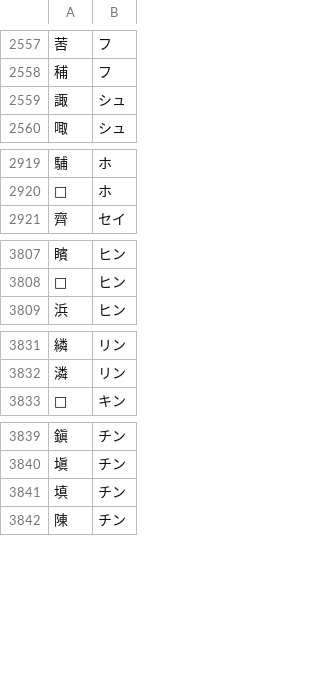
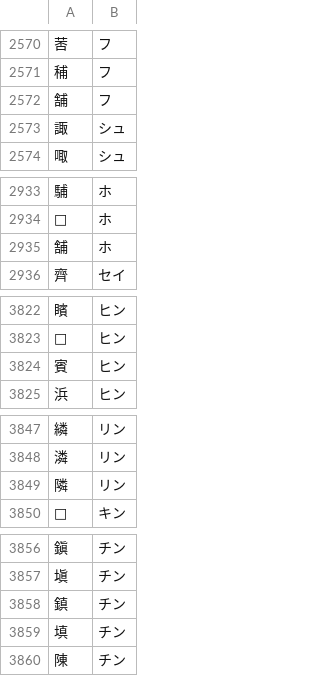
Before and after one commit to leque/textfile, a CSV file: kan-on-all/日本漢音廣韻全字表.csv, drawn as a sheet; only a part is shown, gaps mark what is left out; the diff covers the shown part only.

```diff
--- a/kan-on-all/日本漢音廣韻全字表.csv
+++ b/kan-on-all/日本漢音廣韻全字表.csv
@@ -2558,2 +2571,3 @@
 秿,フ
+舗,フ
 諏,シュ
@@ -2920,2 +2934,3 @@
 𢼹,ホ
+舗,ホ
 齊,セイ
@@ -3808,2 +3823,3 @@
 𩴱,ヒン
+賓,ヒン
 浜,ヒン
@@ -3832,2 +3848,3 @@
 潾,リン
+隣,リン
 𥎊,キン
@@ -3840,2 +3857,3 @@
 塡,チン
+鎮,チン
 填,チン
```
Also changed, not shown: 71 added rows elsewhere in this file, 5 other files.
